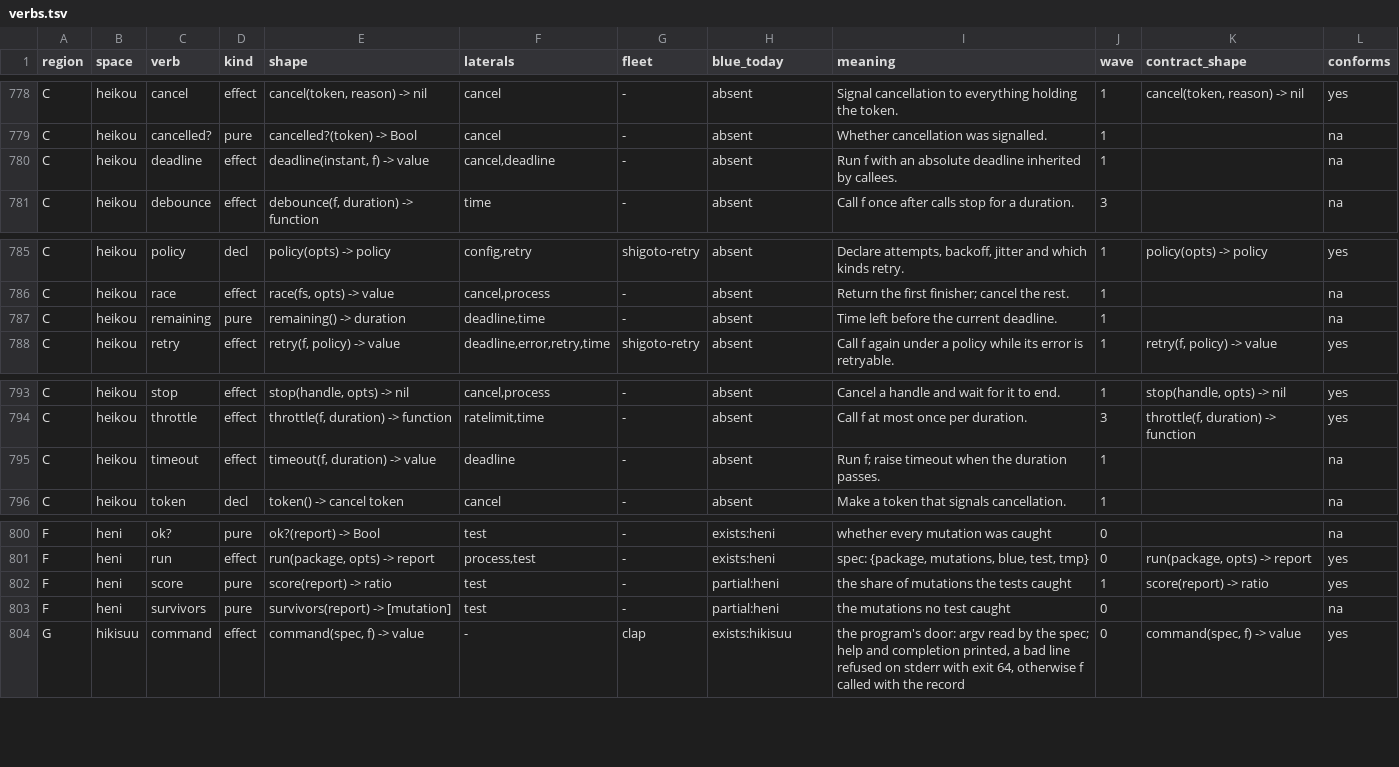
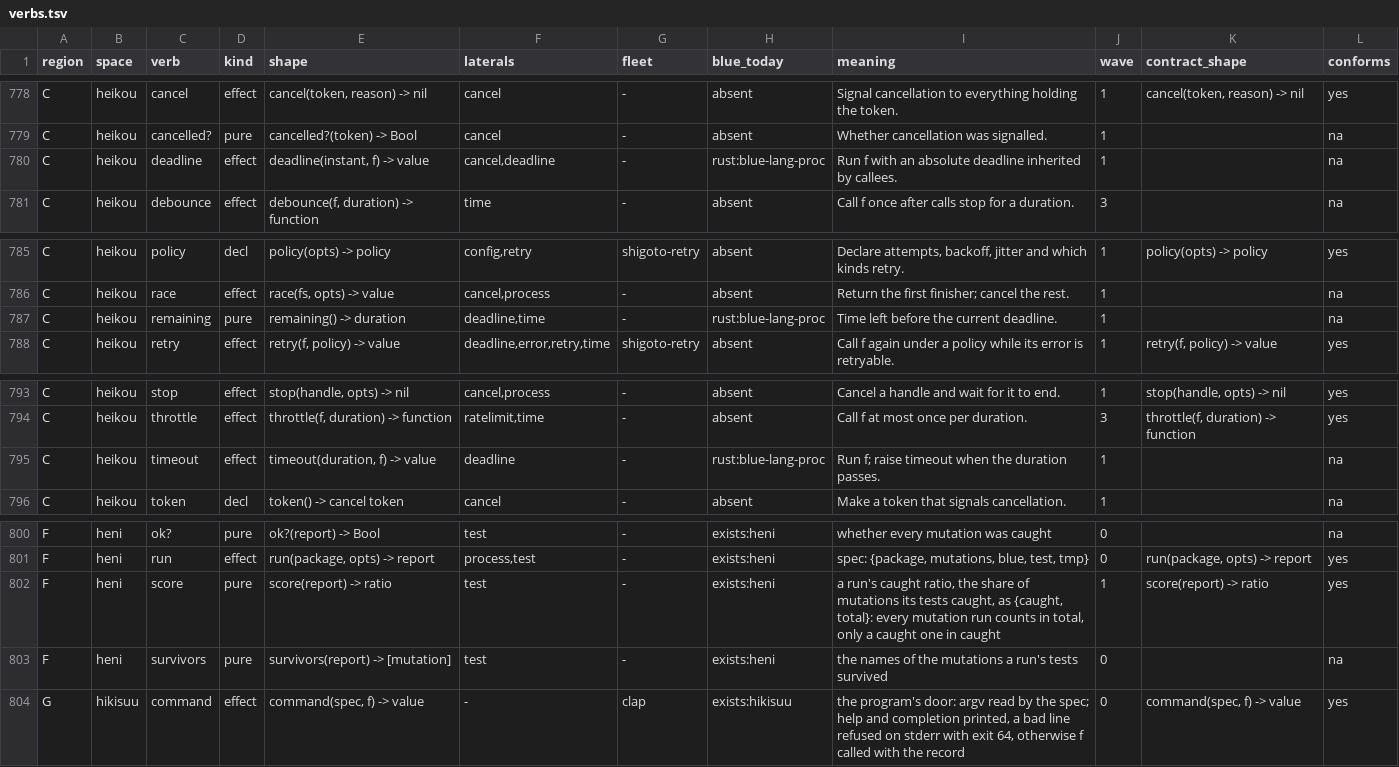
Before and after one commit to pleme-io/blue, a TSV file: docs/verbs/merged/verbs.tsv, drawn as a sheet; only a part is shown, gaps mark what is left out.

Commit message:
train/2: regenerate over the merged tree. blue lock . with the train's own blue (h5's Bluefile calls run with reads, which 0.0.164 refuses), then nix run .#regen: the lock, catalog, snapshot, README, agent guides, reference, verbs, word shapes and llms carry all eight branches. Red run for h6's merge lock: postMergeNames without the shards fails the flake with 'the pre-merge checks keep shards of a post-merge check: heni-mutations-baito, …'; restored, checks holds 270 with 0 heni checks and postMerge 46

```diff
--- a/docs/verbs/merged/verbs.tsv
+++ b/docs/verbs/merged/verbs.tsv
@@ -779,3 +779,3 @@ C	heikou	cancel	effect	cancel(token, reason) -> nil	cancel	-	absent	Signal cance
 C	heikou	cancelled?	pure	cancelled?(token) -> Bool	cancel	-	absent	Whether cancellation was signalled.	1		na
-C	heikou	deadline	effect	deadline(instant, f) -> value	cancel,deadline	-	absent	Run f with an absolute deadline inherited by callees.	1		na
+C	heikou	deadline	effect	deadline(instant, f) -> value	cancel,deadline	-	rust:blue-lang-proc	Run f with an absolute deadline inherited by callees.	1		na
 C	heikou	debounce	effect	debounce(f, duration) -> function	time	-	absent	Call f once after calls stop for a duration.	3		na
@@ -786,3 +786,3 @@ C	heikou	policy	decl	policy(opts) -> policy	config,retry	shigoto-retry	absent	De
 C	heikou	race	effect	race(fs, opts) -> value	cancel,process	-	absent	Return the first finisher; cancel the rest.	1		na
-C	heikou	remaining	pure	remaining() -> duration	deadline,time	-	absent	Time left before the current deadline.	1		na
+C	heikou	remaining	pure	remaining() -> duration	deadline,time	-	rust:blue-lang-proc	Time left before the current deadline.	1		na
 C	heikou	retry	effect	retry(f, policy) -> value	deadline,error,retry,time	shigoto-retry	absent	Call f again under a policy while its error is retryable.	1	retry(f, policy) -> value	yes
@@ -794,3 +794,3 @@ C	heikou	stop	effect	stop(handle, opts) -> nil	cancel,process	-	absent	Cancel a
 C	heikou	throttle	effect	throttle(f, duration) -> function	ratelimit,time	-	absent	Call f at most once per duration.	3	throttle(f, duration) -> function	yes
-C	heikou	timeout	effect	timeout(f, duration) -> value	deadline	-	absent	Run f; raise timeout when the duration passes.	1		na
+C	heikou	timeout	effect	timeout(duration, f) -> value	deadline	-	rust:blue-lang-proc	Run f; raise timeout when the duration passes.	1		na
 C	heikou	token	decl	token() -> cancel token	cancel	-	absent	Make a token that signals cancellation.	1		na
@@ -801,4 +801,4 @@ F	heni	ok?	pure	ok?(report) -> Bool	test	-	exists:heni	whether every mutation wa
 F	heni	run	effect	run(package, opts) -> report	process,test	-	exists:heni	spec: {package, mutations, blue, test, tmp}	0	run(package, opts) -> report	yes
-F	heni	score	pure	score(report) -> ratio	test	-	partial:heni	the share of mutations the tests caught	1	score(report) -> ratio	yes
-F	heni	survivors	pure	survivors(report) -> [mutation]	test	-	partial:heni	the mutations no test caught	0		na
+F	heni	score	pure	score(report) -> ratio	test	-	exists:heni	a run's caught ratio, the share of mutations its tests caught, as {caught, total}: every mutation run counts in total, only a caught one in caught	1	score(report) -> ratio	yes
+F	heni	survivors	pure	survivors(report) -> [mutation]	test	-	exists:heni	the names of the mutations a run's tests survived	0		na
 G	hikisuu	command	effect	command(spec, f) -> value	-	clap	exists:hikisuu	the program's door: argv read by the spec; help and completion printed, a bad line refused on stderr with exit 64, otherwise f called with the record	0	command(spec, f) -> value	yes
```
Also changed, not shown: 9 other files.
